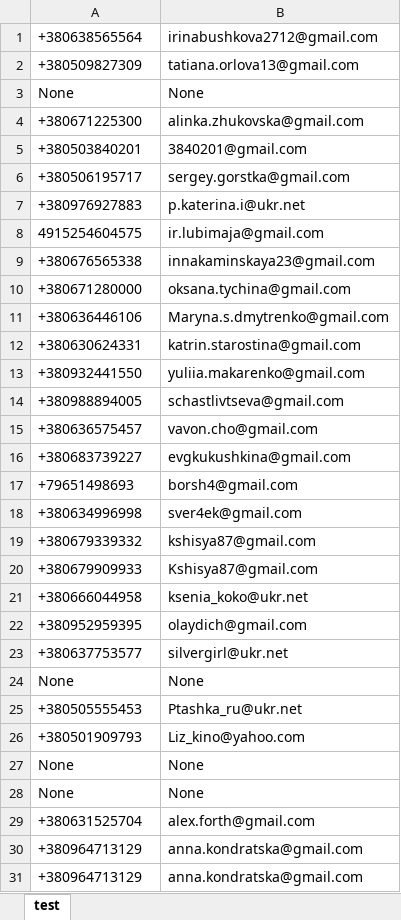
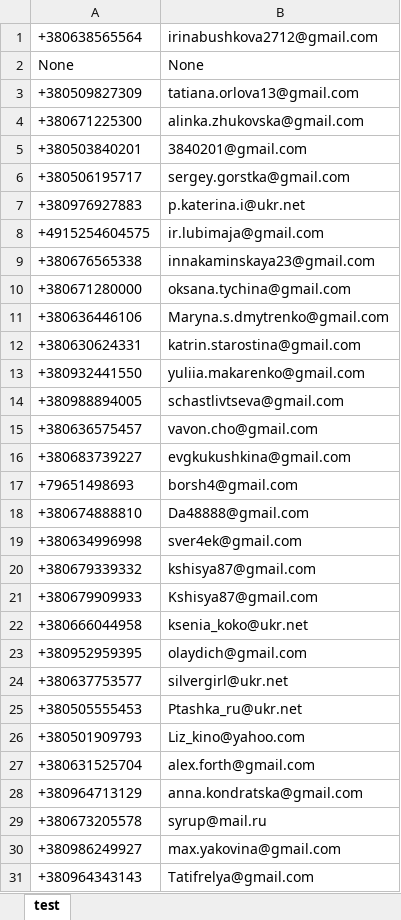
Before and after one commit to finsolit/project, an Excel workbook: Surf/bdpaid.xlsx, sheet test, drawn as a sheet; only a part is shown; the shorter side is filled out with more unchanged rows; values as stored, in another font and other column widths than the file's, no borders; removed rows and columns are numbered as before the commit, all else as after; the diff covers the shown part only; the diff names each change by its address in the sheet, - before the commit and + after, or states it on an @@ line.

```diff
--- a/Surf/bdpaid.xlsx (sheet test)
+++ b/Surf/bdpaid.xlsx (sheet test)
@@ row 3 moved to row 2: None @@
-A8: 4915254604575
+A8: +4915254604575
+row 18: +380674888810 | Da48888@gmail.com
-row 24: None | None
-row 27: None | None
-row 28: None | None
-row 30: +380964713129 | anna.kondratska@gmail.com
```
Also changed, not shown: 111 removed rows elsewhere in this sheet, Surf/2.xlsx, Surf/bduser.xlsx, 4 other files.
